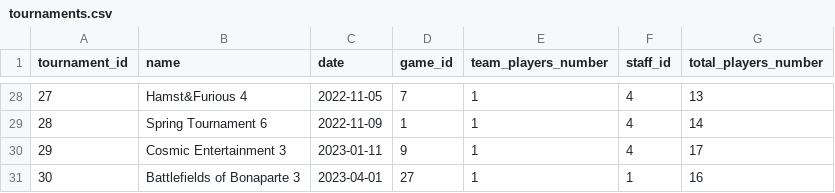
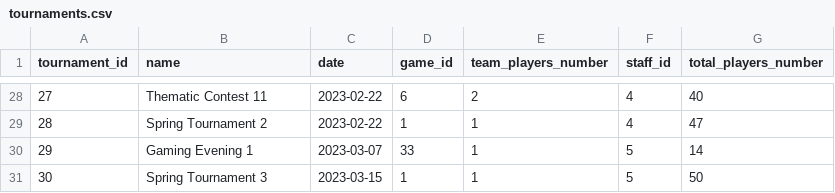
Before and after one commit to Staszek15/store-database, a CSV file: generate_data/tournament/tournaments.csv, drawn as a sheet; only a part is shown, gaps mark what is left out; the diff covers the shown part only.

```diff
--- a/generate_data/tournament/tournaments.csv
+++ b/generate_data/tournament/tournaments.csv
@@ -28,4 +28,4 @@ tournament_id,name,date,game_id,team_players_number,staff_id,total_players_numbe
-27,Hamst&Furious 4,2022-11-05,7,1,4,13
-28,Spring Tournament 6,2022-11-09,1,1,4,14
-29,Cosmic Entertainment 3,2023-01-11,9,1,4,17
-30,Battlefields of Bonaparte 3,2023-04-01,27,1,1,16
+27,Thematic Contest 11,2023-02-22,6,2,4,40
+28,Spring Tournament 2,2023-02-22,1,1,4,47
+29,Gaming Evening 1,2023-03-07,33,1,5,14
+30,Spring Tournament 3,2023-03-15,1,1,5,50
```
Also changed, not shown: 125 edited cells elsewhere in this file, generate_data/address/address.csv, generate_data/create_staff_schedule/staff_schedule.csv, 6 other files.
